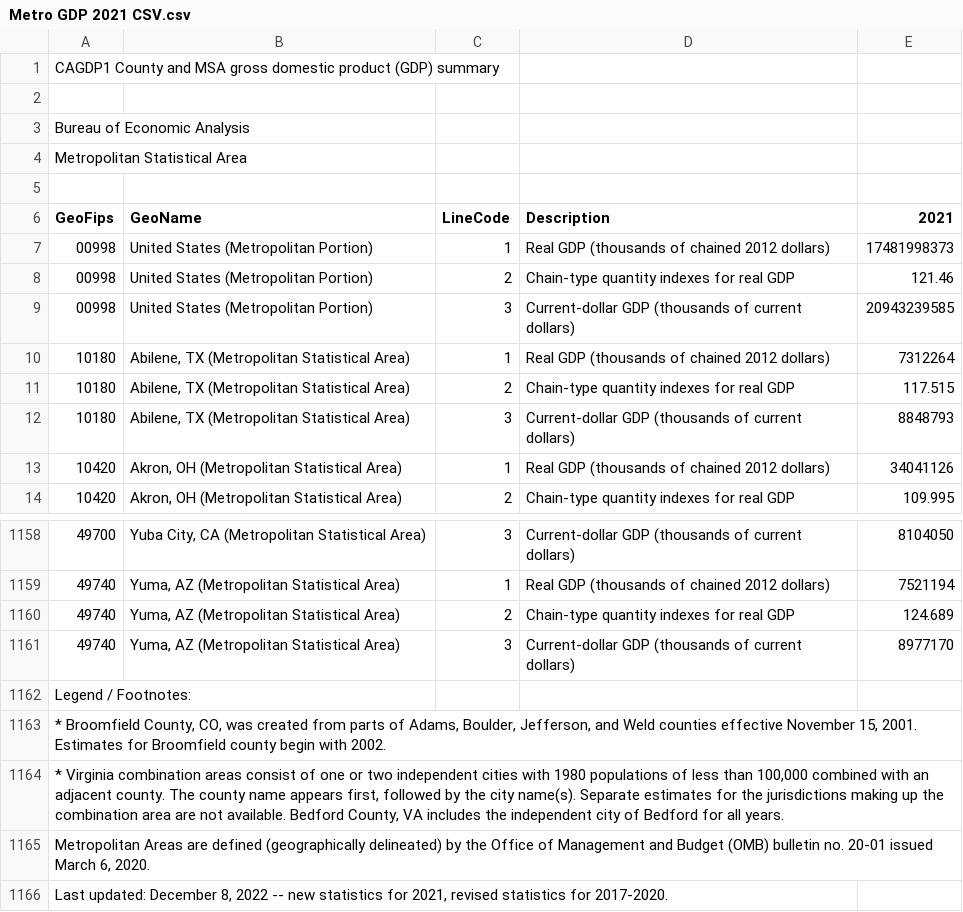
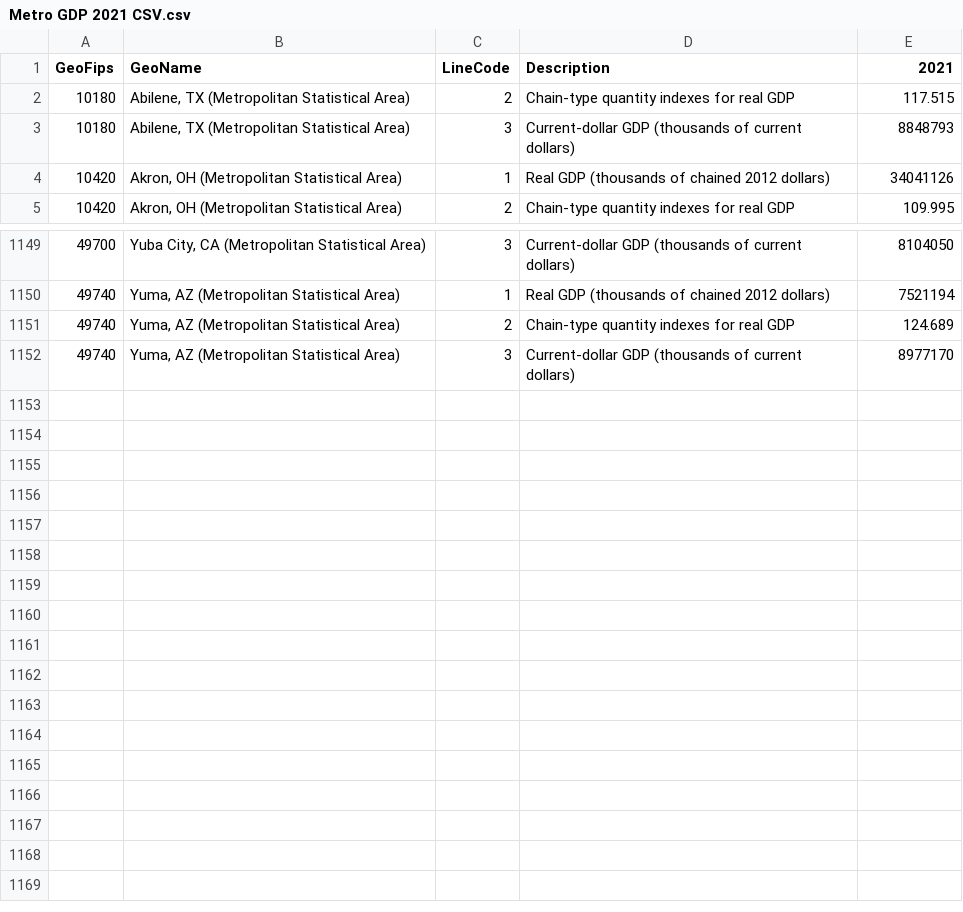
Before and after one commit to BerisDizdar/US_Population_And_GDP, a CSV file: Project_2_Data/Metro GDP 2021 CSV.csv, drawn as a sheet; only a part is shown, gaps mark what is left out; the diff names each change by its address in the sheet, - before the commit and + after, or states it on an @@ line.

```diff
--- a/Project_2_Data/Metro GDP 2021 CSV.csv
+++ b/Project_2_Data/Metro GDP 2021 CSV.csv
-row 1: CAGDP1 County and MSA gross domestic product (GDP) summary
-row 2: (empty)
-row 3: Bureau of Economic Analysis
-row 4: Metropolitan Statistical Area
-row 5: (empty)
-row 7: 00998 | United States (Metropolitan Portion) | 1 | Real GDP (thousands of chained 2012 dollars) | 17481998373
-row 8: 00998 | United States (Metropolitan Portion) | 2 | Chain-type quantity indexes for real GDP | 121.46
-row 9: 00998 | United States (Metropolitan Portion) | 3 | Current-dollar GDP (thousands of current dollars) | 20943239585
-row 10: 10180 | Abilene, TX (Metropolitan Statistical Area) | 1 | Real GDP (thousands of chained 2012 dollars) | 7312264
-row 1162: Legend / Footnotes:
-row 1163: * Broomfield County, CO, was created from parts of Adams, Boulder, Jefferson, and Weld counties effective November 15, 2001. Estimates for Broomfield county begin with 2002.
-row 1164: * Virginia combination areas consist of one or two independent cities with 1980 populations of less than 100,000 combined with an adjacent county. The county name appears first, followed by the city name(s). Separate estimates for the jurisdictions making up the combination area are not available. Bedford County, VA includes the independent city of Bedford for all years.
-row 1165: Metropolitan Areas are defined (geographically delineated) by the Office of Management and Budget (OMB) bulletin no. 20-01 issued March 6, 2020.
-row 1166: Last updated: December 8, 2022 -- new statistics for 2021, revised statistics for 2017-2020.
```
Also changed, not shown: 1 other file.
